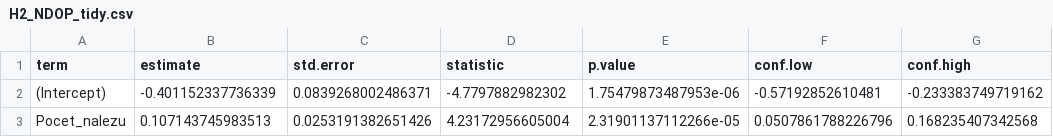
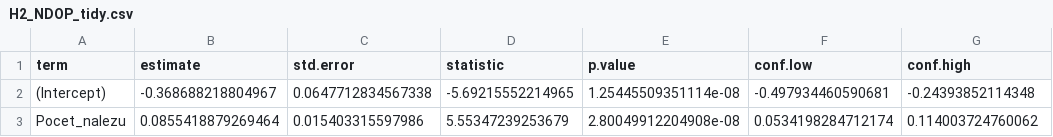
Before and after one commit to jonasgaigr/Nucifraga, a CSV file: Outputs/Analyses_nuc/H2_NDOP_tidy.csv, drawn as a sheet.

```diff
--- a/Outputs/Analyses_nuc/H2_NDOP_tidy.csv
+++ b/Outputs/Analyses_nuc/H2_NDOP_tidy.csv
@@ -1,3 +1,3 @@
 "term","estimate","std.error","statistic","p.value","conf.low","conf.high"
-"(Intercept)",-0.401152337736339,0.0839268002486371,-4.7797882982302,1.75479873487953e-06,-0.57192852610481,-0.233383749719162
-"Pocet_nalezu",0.107143745983513,0.0253191382651426,4.23172956605004,2.31901137112266e-05,0.0507861788226796,0.168235407342568
+"(Intercept)",-0.368688218804967,0.0647712834567338,-5.69215552214965,1.25445509351114e-08,-0.497934460590681,-0.24393852114348
+"Pocet_nalezu",0.0855418879269464,0.015403315597986,5.55347239253679,2.80049912204908e-08,0.0534198284712174,0.114003724760062
```
Also changed, not shown: Outputs/Analyses_nuc/H3_Prob_tidy.csv, Outputs/Analyses_nuc/H4_Kalamita_tidy.csv, 20 other files.
